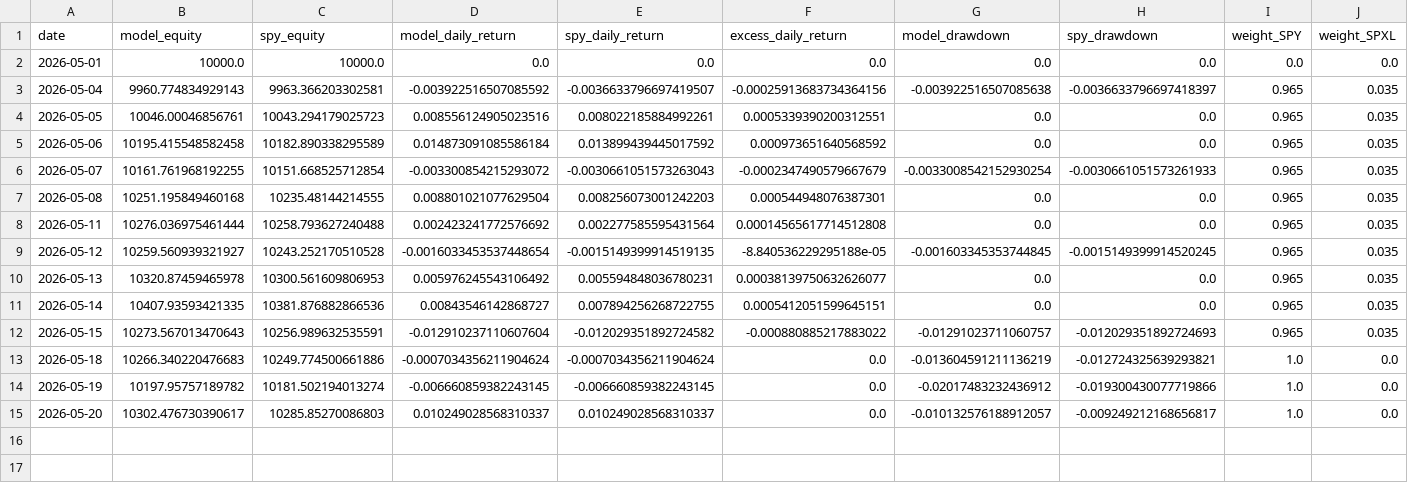
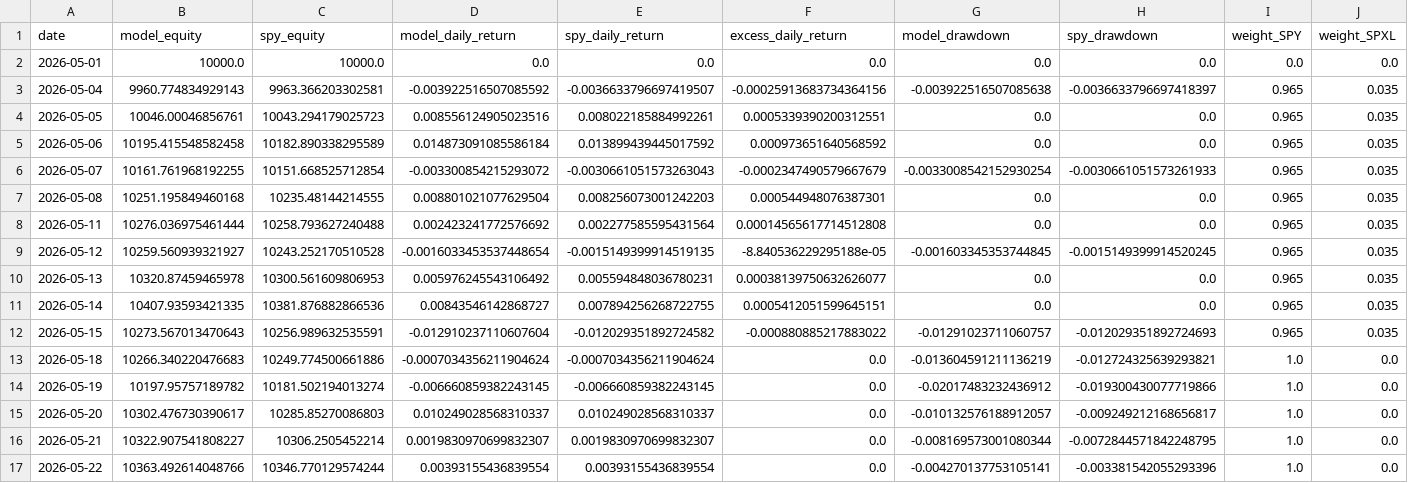
Before and after one commit to evantykwork02/spy-v17-production, a CSV file: live_tracker/live_equity_curve.csv, drawn as a sheet; only a part is shown; rows hold the shown columns only; the diff names each change by its address in the sheet, - before the commit and + after, or states it on an @@ line.

```diff
--- a/live_tracker/live_equity_curve.csv
+++ b/live_tracker/live_equity_curve.csv
+row 16: 2026-05-21 | 10322.907541808227 | 10306.2505452214 | 0.0019830970699832307 | 0.0019830970699832307 | 0.0 | -0.008169573001080344 | -0.0072844571842248795 | 1.0 | 0.0
+row 17: 2026-05-22 | 10363.492614048766 | 10346.770129574244 | 0.00393155436839554 | 0.00393155436839554 | 0.0 | -0.004270137753105141 | -0.003381542055293396 | 1.0 | 0.0
```
Also changed, not shown: live_tracker/live_signal_ledger.csv, live_tracker/live_signal_periods.csv, 13 other files.
